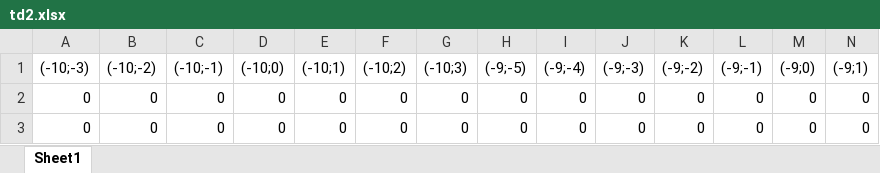
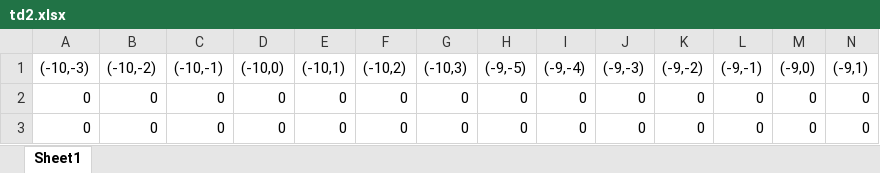
Before and after one commit to optimusium/PSUPR, an Excel workbook: td2.xlsx, sheet Sheet1, drawn as a sheet; only a part is shown; values as stored, in another font and other column widths than the file's, no borders; removed rows and columns are numbered as before the commit, all else as after; rows hold the shown columns only; the diff names each change by its address in the sheet, - before the commit and + after, or states it on an @@ line.

Commit message:
update

```diff
--- a/td2.xlsx (sheet Sheet1)
+++ b/td2.xlsx (sheet Sheet1)
-row 1: (-10;-3) | (-10;-2) | (-10;-1) | (-10;0) | (-10;1) | (-10;2) | (-10;3) | (-9;-5) | (-9;-4) | (-9;-3) | (-9;-2) | (-9;-1) | (-9;0) | (-9;1)
+row 1: (-10,-3) | (-10,-2) | (-10,-1) | (-10,0) | (-10,1) | (-10,2) | (-10,3) | (-9,-5) | (-9,-4) | (-9,-3) | (-9,-2) | (-9,-1) | (-9,0) | (-9,1)
```
